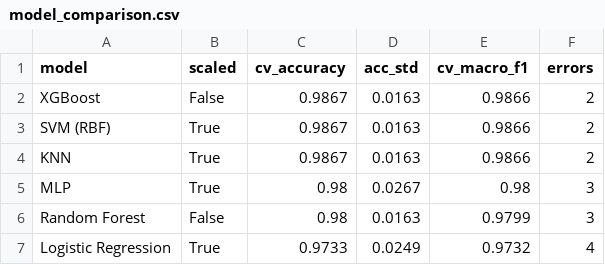
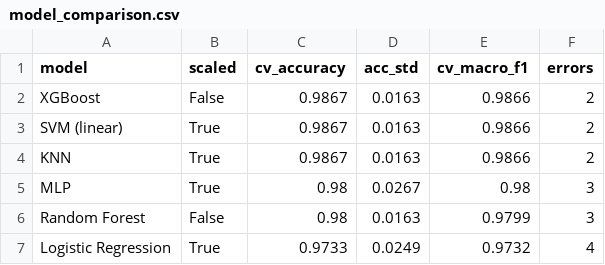
Before and after one commit to hsen1221/honeypot-attack-classification, a CSV file: 06-models/model_comparison.csv, drawn as a sheet.

```diff
--- a/06-models/model_comparison.csv
+++ b/06-models/model_comparison.csv
@@ -2,3 +2,3 @@ model,scaled,cv_accuracy,acc_std,cv_macro_f1,errors
 XGBoost,False,0.9867,0.0163,0.9866,2
-SVM (RBF),True,0.9867,0.0163,0.9866,2
+SVM (linear),True,0.9867,0.0163,0.9866,2
 KNN,True,0.9867,0.0163,0.9866,2
```
Also changed, not shown: 01-run-ledger/run-ledger.csv, 04-features/dataset_behavioral.csv, 18 other files.
